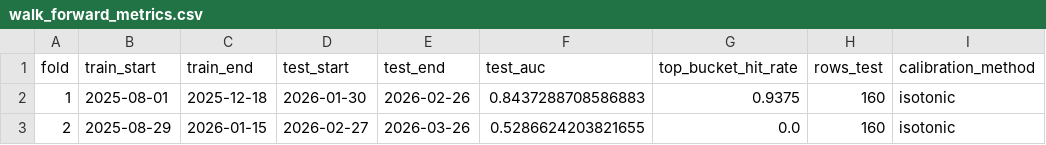
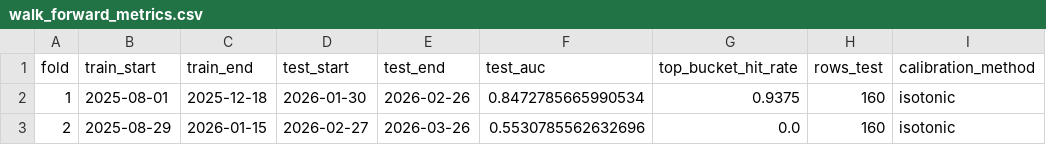
Before and after one commit to edgani/hengkybo, a CSV file: data/features/walk_forward_metrics.csv, drawn as a sheet.

```diff
--- a/data/features/walk_forward_metrics.csv
+++ b/data/features/walk_forward_metrics.csv
@@ -1,3 +1,3 @@
 fold,train_start,train_end,test_start,test_end,test_auc,top_bucket_hit_rate,rows_test,calibration_method
-1,2025-08-01,2025-12-18,2026-01-30,2026-02-26,0.8437288708586883,0.9375,160,isotonic
-2,2025-08-29,2026-01-15,2026-02-27,2026-03-26,0.5286624203821655,0.0,160,isotonic
+1,2025-08-01,2025-12-18,2026-01-30,2026-02-26,0.8472785665990534,0.9375,160,isotonic
+2,2025-08-29,2026-01-15,2026-02-27,2026-03-26,0.5530785562632696,0.0,160,isotonic
```
Also changed, not shown: data/features/latest_watchlist_v4.csv, data/features/walk_forward_predictions.csv, 16 other files.
